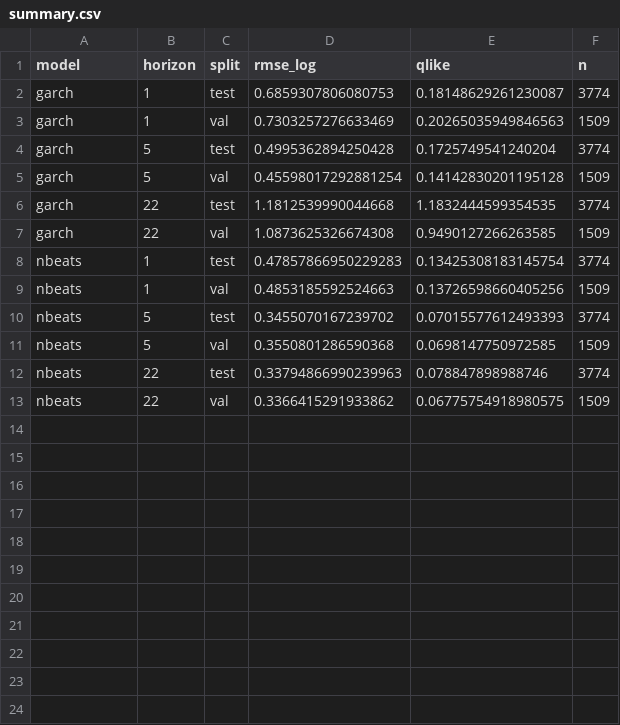
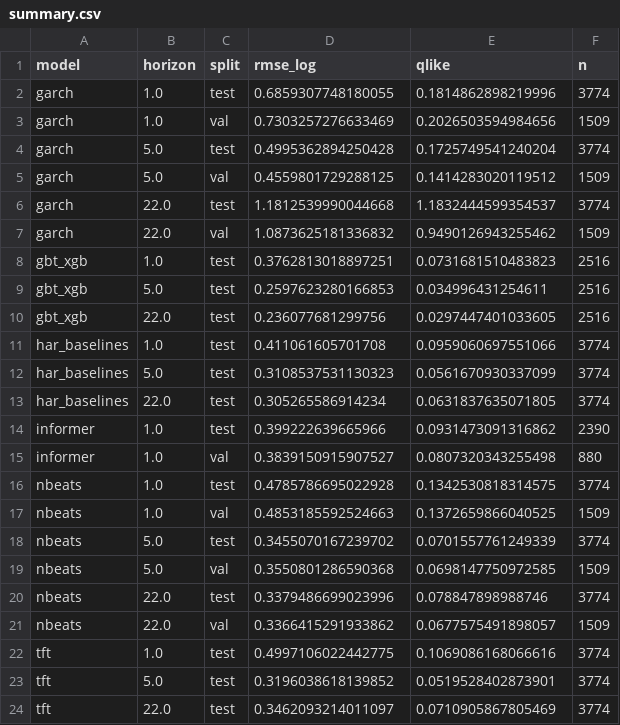
Before and after one commit to sonalilonkar1/vol-forecasting, a CSV file: experiments/results/summary.csv, drawn as a sheet.

```diff
--- a/experiments/results/summary.csv
+++ b/experiments/results/summary.csv
@@ -1,13 +1,24 @@
 model,horizon,split,rmse_log,qlike,n
-garch,1,test,0.6859307806080753,0.18148629261230087,3774
-garch,1,val,0.7303257276633469,0.20265035949846563,1509
-garch,5,test,0.4995362894250428,0.1725749541240204,3774
-garch,5,val,0.45598017292881254,0.14142830201195128,1509
-garch,22,test,1.1812539990044668,1.1832444599354535,3774
-garch,22,val,1.0873625326674308,0.9490127266263585,1509
-nbeats,1,test,0.47857866950229283,0.13425308183145754,3774
-nbeats,1,val,0.4853185592524663,0.13726598660405256,1509
-nbeats,5,test,0.3455070167239702,0.07015577612493393,3774
-nbeats,5,val,0.3550801286590368,0.0698147750972585,1509
-nbeats,22,test,0.33794866990239963,0.078847898988746,3774
-nbeats,22,val,0.3366415291933862,0.06775754918980575,1509
+garch,1.0,test,0.6859307748180055,0.1814862898219996,3774
+garch,1.0,val,0.7303257276633469,0.2026503594984656,1509
+garch,5.0,test,0.4995362894250428,0.1725749541240204,3774
+garch,5.0,val,0.4559801729288125,0.1414283020119512,1509
+garch,22.0,test,1.1812539990044668,1.1832444599354537,3774
+garch,22.0,val,1.0873625181336832,0.9490126943255462,1509
+gbt_xgb,1.0,test,0.3762813018897251,0.0731681510483823,2516
+gbt_xgb,5.0,test,0.2597623280166853,0.034996431254611,2516
+gbt_xgb,22.0,test,0.236077681299756,0.0297447401033605,2516
+har_baselines,1.0,test,0.411061605701708,0.0959060697551066,3774
+har_baselines,5.0,test,0.3108537531130323,0.0561670930337099,3774
+har_baselines,22.0,test,0.305265586914234,0.0631837635071805,3774
+informer,1.0,test,0.399222639665966,0.0931473091316862,2390
+informer,1.0,val,0.3839150915907527,0.0807320343255498,880
+nbeats,1.0,test,0.4785786695022928,0.1342530818314575,3774
+nbeats,1.0,val,0.4853185592524663,0.1372659866040525,1509
+nbeats,5.0,test,0.3455070167239702,0.0701557761249339,3774
+nbeats,5.0,val,0.3550801286590368,0.0698147750972585,1509
+nbeats,22.0,test,0.3379486699023996,0.078847898988746,3774
+nbeats,22.0,val,0.3366415291933862,0.0677575491898057,1509
+tft,1.0,test,0.4997106022442775,0.1069086168066616,3774
+tft,5.0,test,0.3196038618139852,0.0519528402873901,3774
+tft,22.0,test,0.3462093214011097,0.0710905867805469,3774
```
Also changed, not shown: experiments/results/performance_table.csv, 2 other files.
